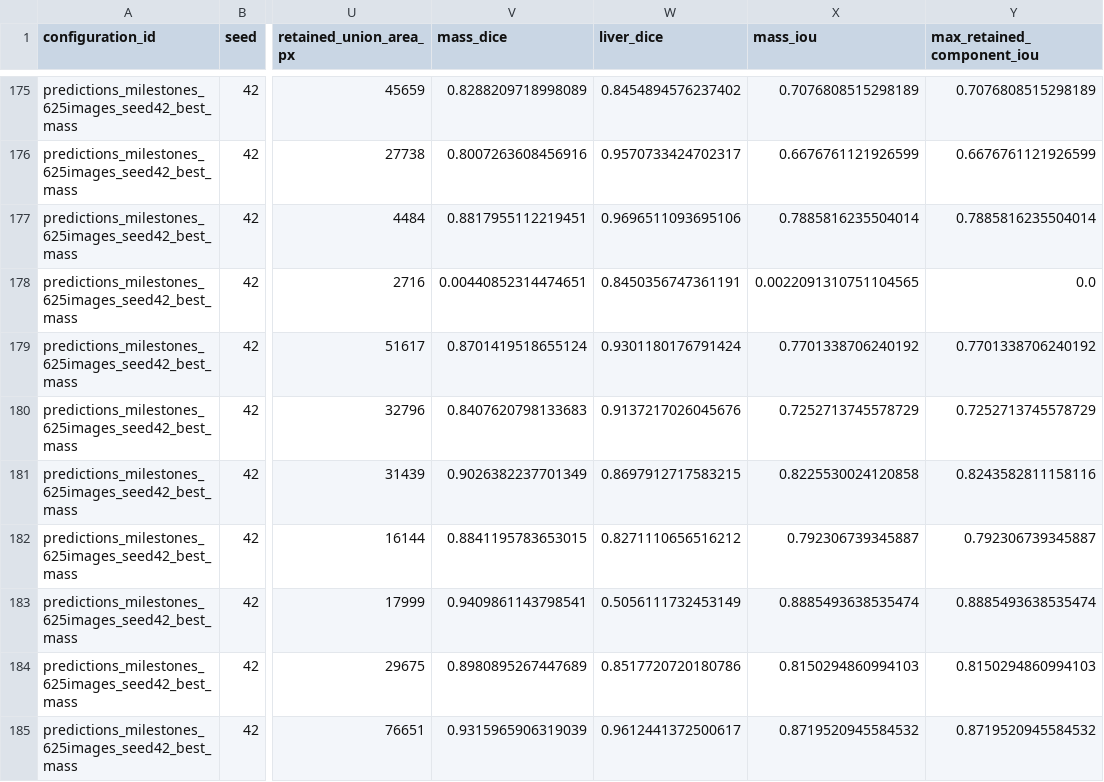
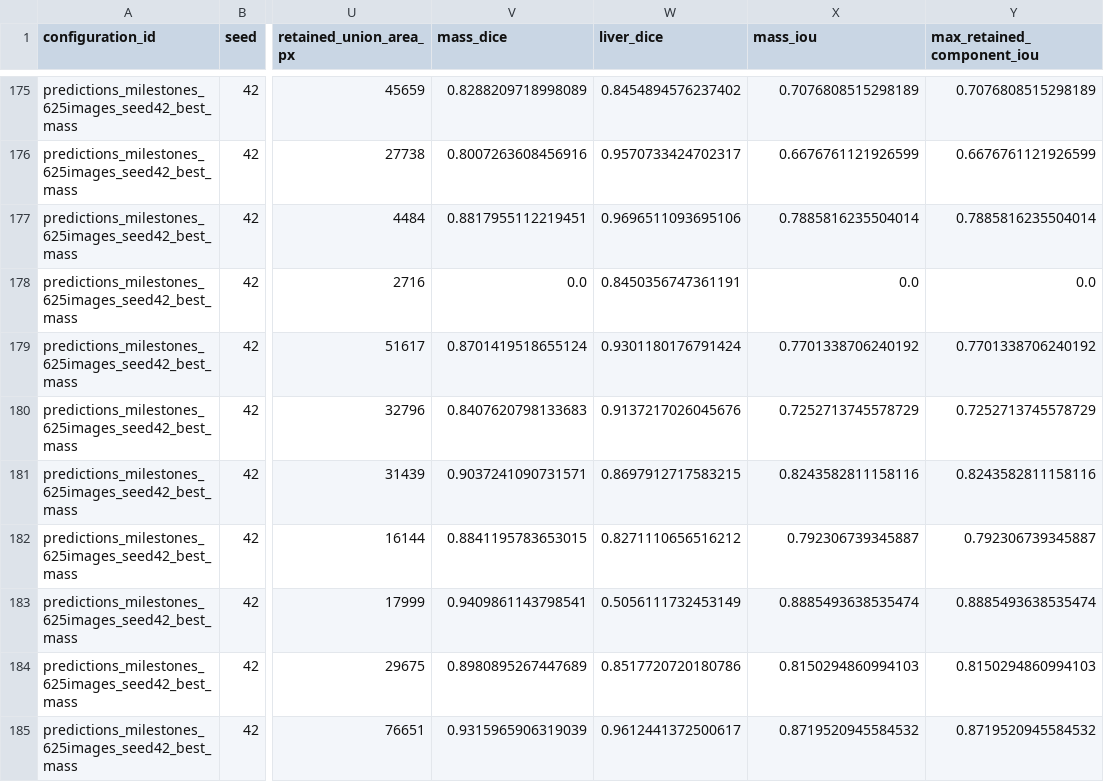
Before and after one commit to roprice/liver-us-detection-baselines, a CSV file: analysis/predictions_dataset/predictions_dataset.csv, drawn as a sheet; only a part is shown, gaps mark what is left out; the diff covers the shown part only; the diff names each change by its address in the sheet, - before the commit and + after, or states it on an @@ line.

Commit message:
Fix mass Dice and IoU to use retained prediction

```diff
--- a/analysis/predictions_dataset/predictions_dataset.csv
+++ b/analysis/predictions_dataset/predictions_dataset.csv
-V178 (mass_dice): 0.00440852314474651
+V178 (mass_dice): 0.0
-X178 (mass_iou): 0.0022091310751104565
+X178 (mass_iou): 0.0
-V181 (mass_dice): 0.9026382237701349
+V181 (mass_dice): 0.9037241090731571
-X181 (mass_iou): 0.8225530024120858
+X181 (mass_iou): 0.8243582811158116
```
Also changed, not shown: 106 edited cells elsewhere in this file, 1 other file.
